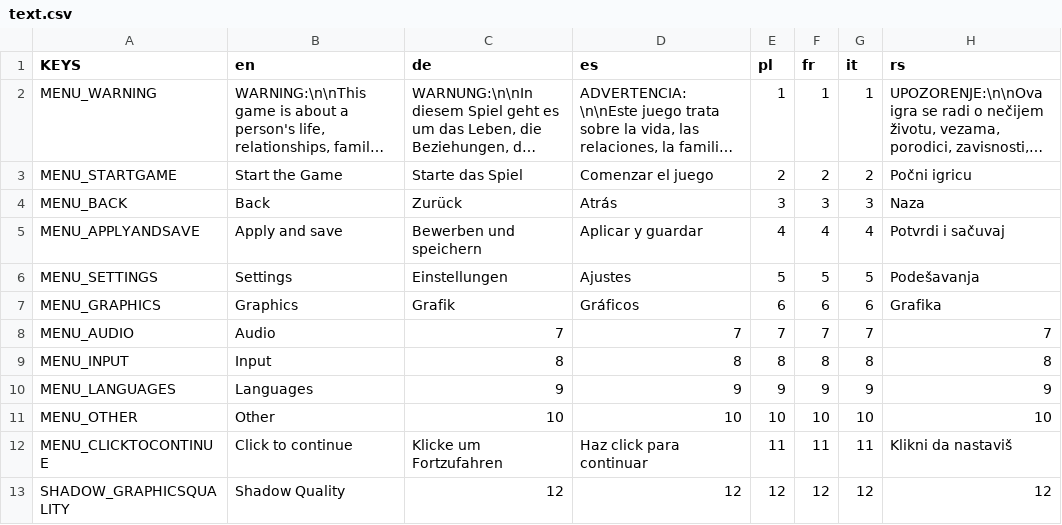
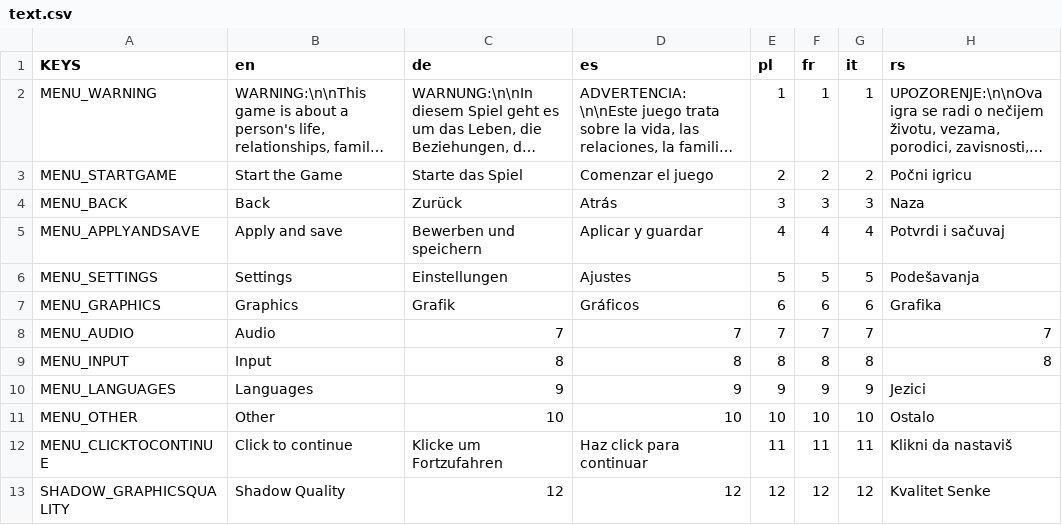
Before and after one commit to Infiland/MonophobiaEchoes-translations, a CSV file: text.csv, drawn as a sheet; long unchanged cells end in ….

Commit message:
Update text.csv

```diff
--- a/text.csv
+++ b/text.csv
@@ -9,5 +9,5 @@ MENU_AUDIO;Audio;7;7;7;7;7;7
 MENU_INPUT;Input;8;8;8;8;8;8
-MENU_LANGUAGES;Languages;9;9;9;9;9;9
-MENU_OTHER;Other;10;10;10;10;10;10
+MENU_LANGUAGES;Languages;9;9;9;9;9;Jezici
+MENU_OTHER;Other;10;10;10;10;10;Ostalo
 MENU_CLICKTOCONTINUE;Click to continue;Klicke um Fortzufahren;Haz click para continuar;11;11;11;Klikni da nastaviš
-SHADOW_GRAPHICSQUALITY;Shadow Quality;12;12;12;12;12;12
+SHADOW_GRAPHICSQUALITY;Shadow Quality;12;12;12;12;12;Kvalitet Senke
```
